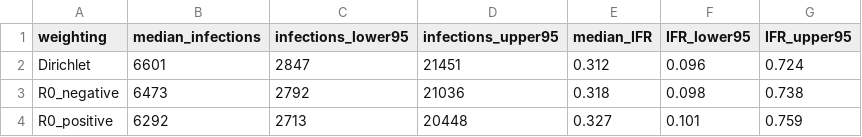
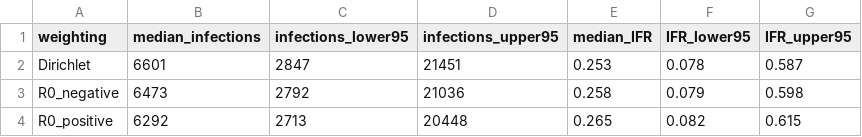
Before and after one commit to jmack14/Mathematical_models_of_AIV_transmission_and_fatal_outcome_risk_in_humans, a CSV file: Chapter_2/Chapter_2_output/Genotype_sensitivity.csv, drawn as a sheet.

Commit message:
Add files via upload

```diff
--- a/Chapter_2/Chapter_2_output/Genotype_sensitivity.csv
+++ b/Chapter_2/Chapter_2_output/Genotype_sensitivity.csv
@@ -1,4 +1,4 @@
 "weighting","median_infections","infections_lower95","infections_upper95","median_IFR","IFR_lower95","IFR_upper95"
-"Dirichlet",6601,2847,21451,0.312,0.096,0.724
-"R0_negative",6473,2792,21036,0.318,0.098,0.738
-"R0_positive",6292,2713,20448,0.327,0.101,0.759
+"Dirichlet",6601,2847,21451,0.253,0.078,0.587
+"R0_negative",6473,2792,21036,0.258,0.079,0.598
+"R0_positive",6292,2713,20448,0.265,0.082,0.615
```
